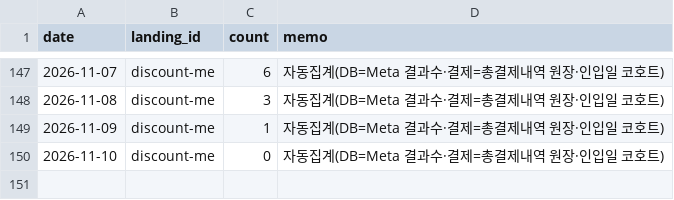
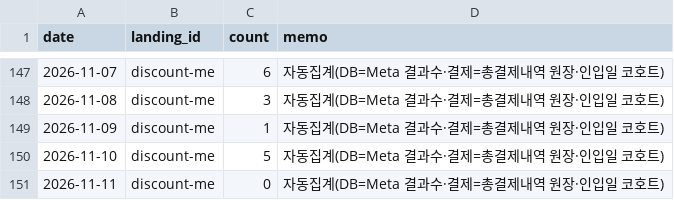
Before and after one commit to fgih304-netizen/fgih304-netizen.github.io, a CSV file: booking_completed.csv, drawn as a sheet; only a part is shown, gaps mark what is left out.

```diff
--- a/booking_completed.csv
+++ b/booking_completed.csv
@@ -149,2 +149,3 @@ date,landing_id,count,memo
 2026-11-09,discount-me,1,자동집계(DB=Meta 결과수·결제=총결제내역 원장·인입일 코호트)
-2026-11-10,discount-me,0,자동집계(DB=Meta 결과수·결제=총결제내역 원장·인입일 코호트)
+2026-11-10,discount-me,5,자동집계(DB=Meta 결과수·결제=총결제내역 원장·인입일 코호트)
+2026-11-11,discount-me,0,자동집계(DB=Meta 결과수·결제=총결제내역 원장·인입일 코호트)
```
Also changed, not shown: creative_payments.csv, creative_typeform.csv, 8 other files.
